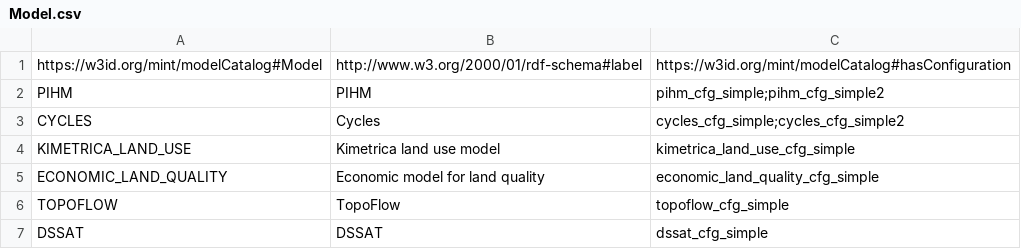
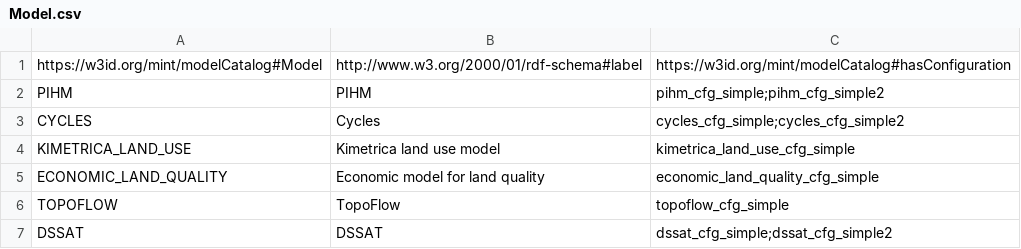
Before and after one commit to mintproject/Mint-ModelCatalog-Ontology, a CSV file: modelCatalog/instances/Model.csv, drawn as a sheet.

```diff
--- a/modelCatalog/instances/Model.csv
+++ b/modelCatalog/instances/Model.csv
@@ -6,2 +6,2 @@ ECONOMIC_LAND_QUALITY,Economic model for land quality,economic_land_quality_cfg_
 TOPOFLOW,TopoFlow,topoflow_cfg_simple
-DSSAT,DSSAT,dssat_cfg_simple
+DSSAT,DSSAT,dssat_cfg_simple;dssat_cfg_simple2
```
Also changed, not shown: modelCatalog/instances/DatasetSpecification.csv, modelCatalog/instances/ModelConfiguration.csv, 2 other files.
